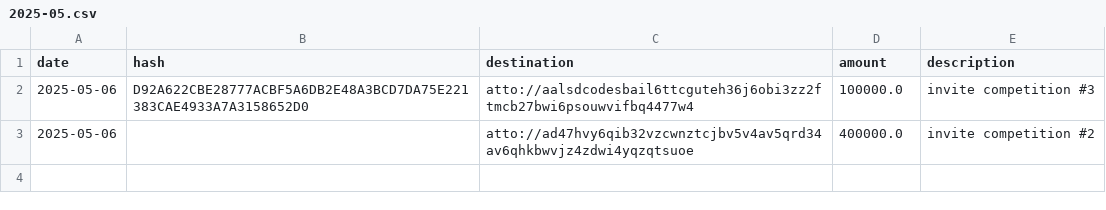
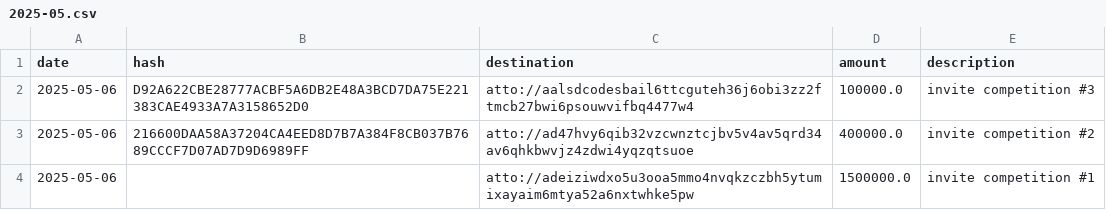
Before and after one commit to attocash/transparency, a CSV file: log/2025-05.csv, drawn as a sheet.

Commit message:
Invite competition number 1 (#13)

```diff
--- a/log/2025-05.csv
+++ b/log/2025-05.csv
@@ -2,2 +2,3 @@ date,hash,destination,amount,description
 2025-05-06,D92A622CBE28777ACBF5A6DB2E48A3BCD7DA75E221383CAE4933A7A3158652D0,atto://aalsdcodesbail6ttcguteh36j6obi3zz2ftmcb27bwi6psouwvifbq4477w4,100000.0,invite competition #3
-2025-05-06,,atto://ad47hvy6qib32vzcwnztcjbv5v4av5qrd34av6qhkbwvjz4zdwi4yqzqtsuoe,400000.0,invite competition #2
+2025-05-06,216600DAA58A37204CA4EED8D7B7A384F8CB037B7689CCCF7D07AD7D9D6989FF,atto://ad47hvy6qib32vzcwnztcjbv5v4av5qrd34av6qhkbwvjz4zdwi4yqzqtsuoe,400000.0,invite competition #2
+2025-05-06,,atto://adeiziwdxo5u3ooa5mmo4nvqkzczbh5ytumixayaim6mtya52a6nxtwhke5pw,1500000.0,invite competition #1
```
